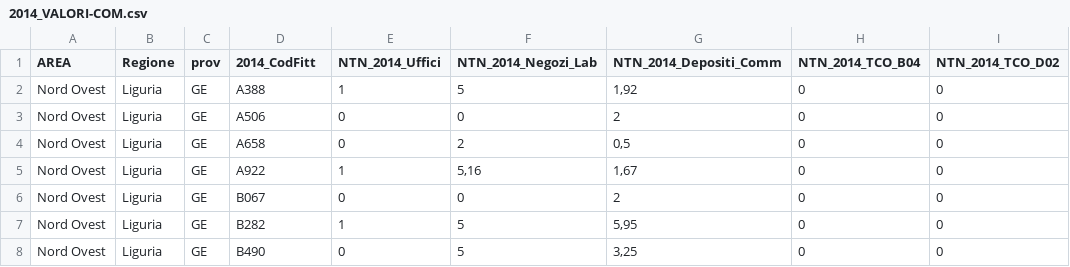
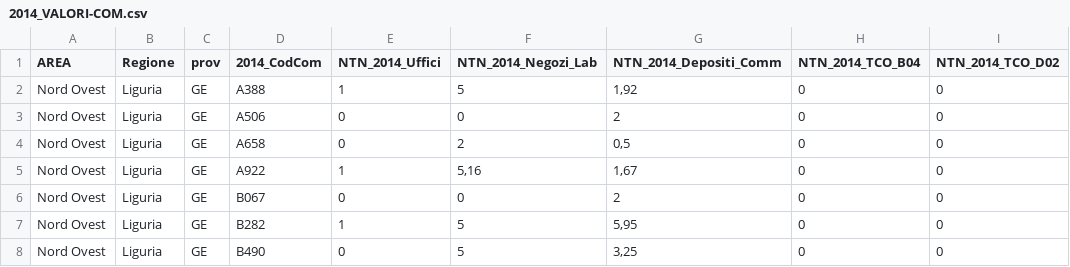
Before and after one commit to danielematix67-boop/italian-real-estate-analysis, a CSV file: data/raw/transactions/2014/2014_VALORI-COM.csv, drawn as a sheet; only a part is shown; the diff names each change by its address in the sheet, - before the commit and + after, or states it on an @@ line.

```diff
--- a/data/raw/transactions/2014/2014_VALORI-COM.csv
+++ b/data/raw/transactions/2014/2014_VALORI-COM.csv
-D1: 2014_CodFitt
+D1: 2014_CodCom
```
Also changed, not shown: data/raw/transactions/2011/2011_VALORI-RES.csv, data/raw/transactions/2017/2017_VALORI-COM.csv, 6 other files.
